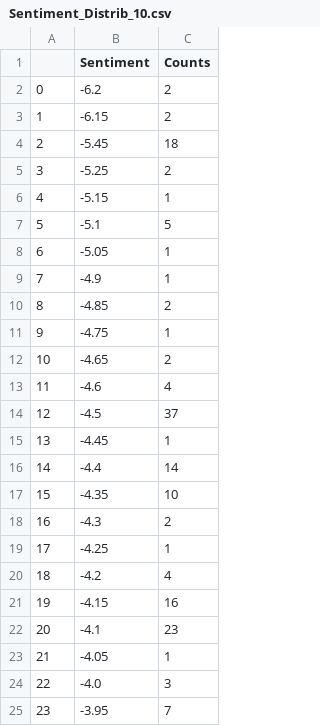
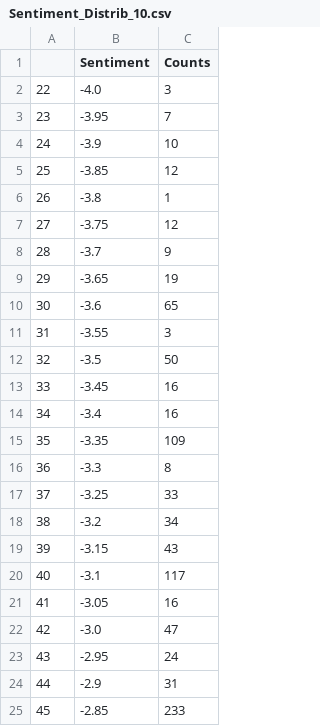
Before and after one commit to YasminaKerkeb/Donald-Trump-and-Twitter, a CSV file: Sentiment_Distrib_10.csv, drawn as a sheet; only a part is shown; the shorter side is filled out with more unchanged rows; the diff covers the shown part only; the diff names each change by its address in the sheet, - before the commit and + after, or states it on an @@ line.

```diff
--- a/Sentiment_Distrib_10.csv
+++ b/Sentiment_Distrib_10.csv
-row 2: 0 | -6.2 | 2
-row 3: 1 | -6.15 | 2
-row 4: 2 | -5.45 | 18
-row 5: 3 | -5.25 | 2
-row 6: 4 | -5.15 | 1
-row 7: 5 | -5.1 | 5
-row 8: 6 | -5.05 | 1
-row 9: 7 | -4.9 | 1
-row 10: 8 | -4.85 | 2
-row 11: 9 | -4.75 | 1
-row 12: 10 | -4.65 | 2
-row 13: 11 | -4.6 | 4
-row 14: 12 | -4.5 | 37
-row 15: 13 | -4.45 | 1
-row 16: 14 | -4.4 | 14
-row 17: 15 | -4.35 | 10
-row 18: 16 | -4.3 | 2
-row 19: 17 | -4.25 | 1
-row 20: 18 | -4.2 | 4
-row 21: 19 | -4.15 | 16
-row 22: 20 | -4.1 | 23
-row 23: 21 | -4.05 | 1
```
Also changed, not shown: 6 removed rows elsewhere in this file, Sentiment_Distrib_1.csv, Sentiment_Distrib_2.csv, 9 other files.
